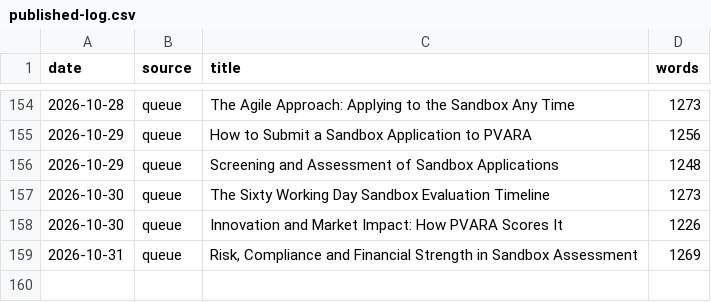
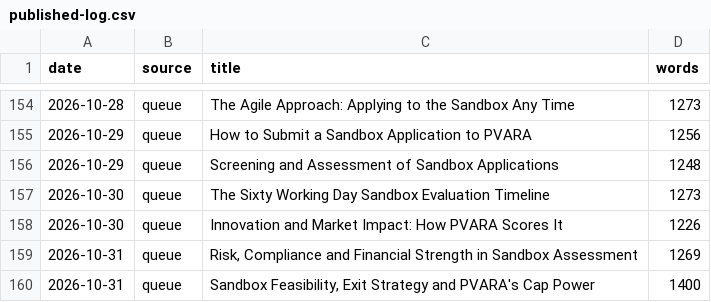
Before and after one commit to coinconnect-pk/coinconnect-pk.github.io, a CSV file: _data/published-log.csv, drawn as a sheet; only a part is shown, gaps mark what is left out; the diff names each change by its address in the sheet, - before the commit and + after, or states it on an @@ line.

```diff
--- a/_data/published-log.csv
+++ b/_data/published-log.csv
+row 160: 2026-10-31 | queue | Sandbox Feasibility, Exit Strategy and PVARA's Cap Power | 1400
```
Also changed, not shown: 2 other files.
